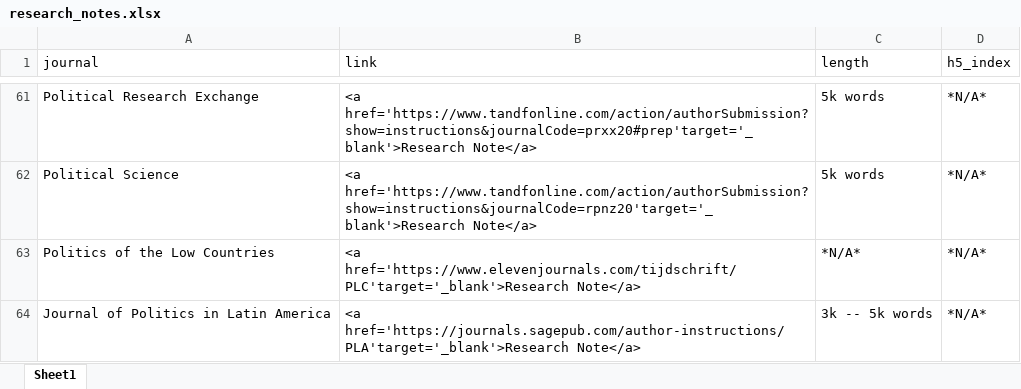
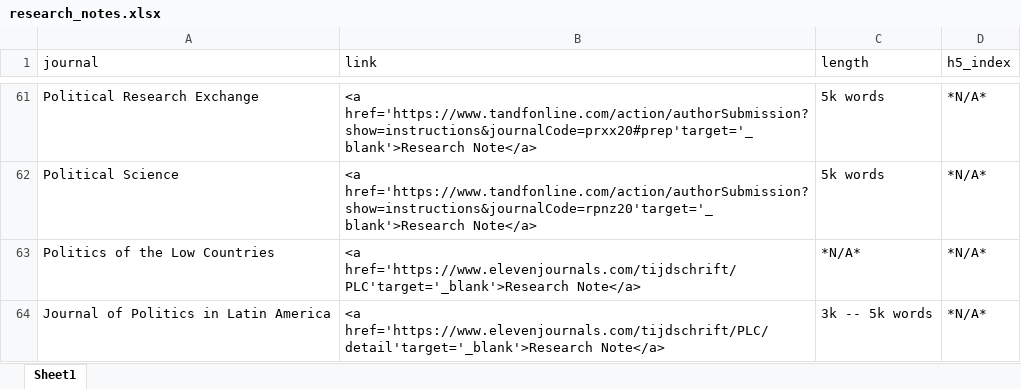
Before and after one commit to resulumit/resulumit.com, an Excel workbook: content/blog/data/research_notes.xlsx, sheet Sheet1, drawn as a sheet; only a part is shown, gaps mark what is left out; values as stored, in another font and other column widths than the file's, no borders; the diff names each change by its address in the sheet, - before the commit and + after, or states it on an @@ line.

```diff
--- a/content/blog/data/research_notes.xlsx (sheet Sheet1)
+++ b/content/blog/data/research_notes.xlsx (sheet Sheet1)
-B64 (link): <a href='https://journals.sagepub.com/author-instructions/PLA'target='_blank'>Research Note</a>
+B64 (link): <a href='https://www.elevenjournals.com/tijdschrift/PLC/detail'target='_blank'>Research Note</a>
```
Also changed, not shown: 2 other files.
